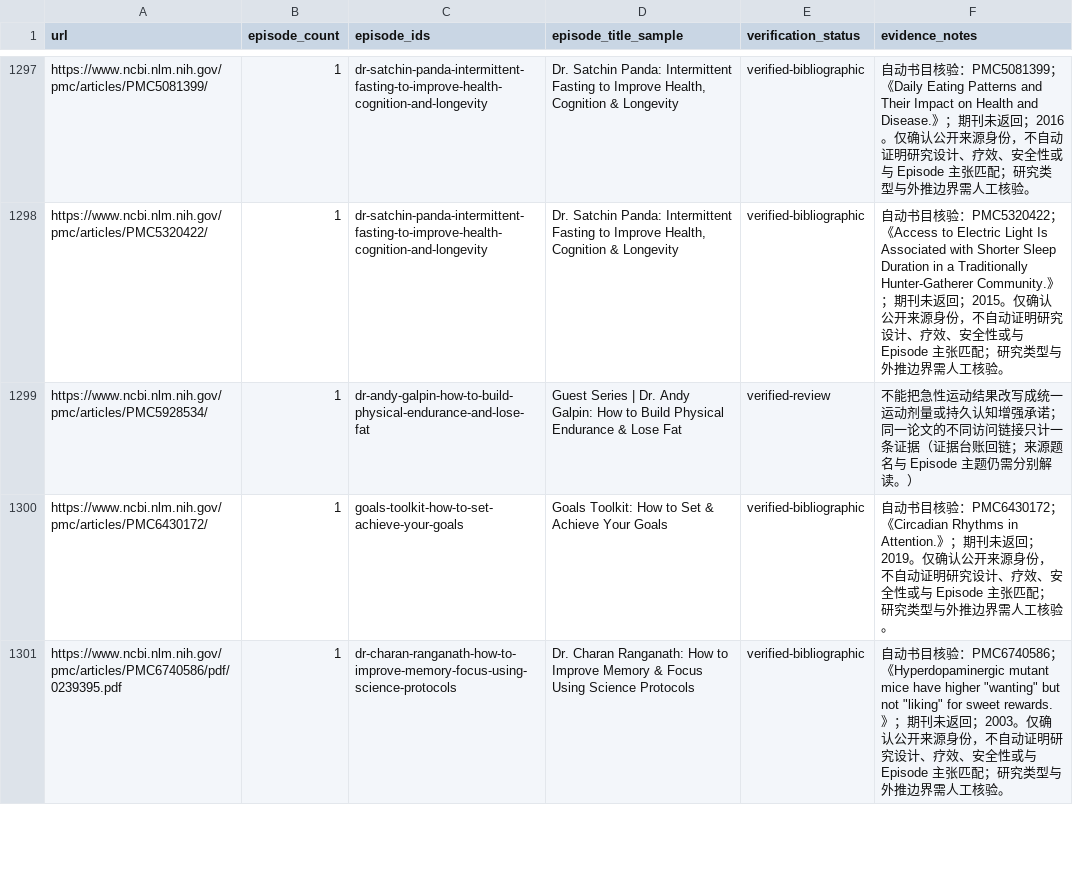
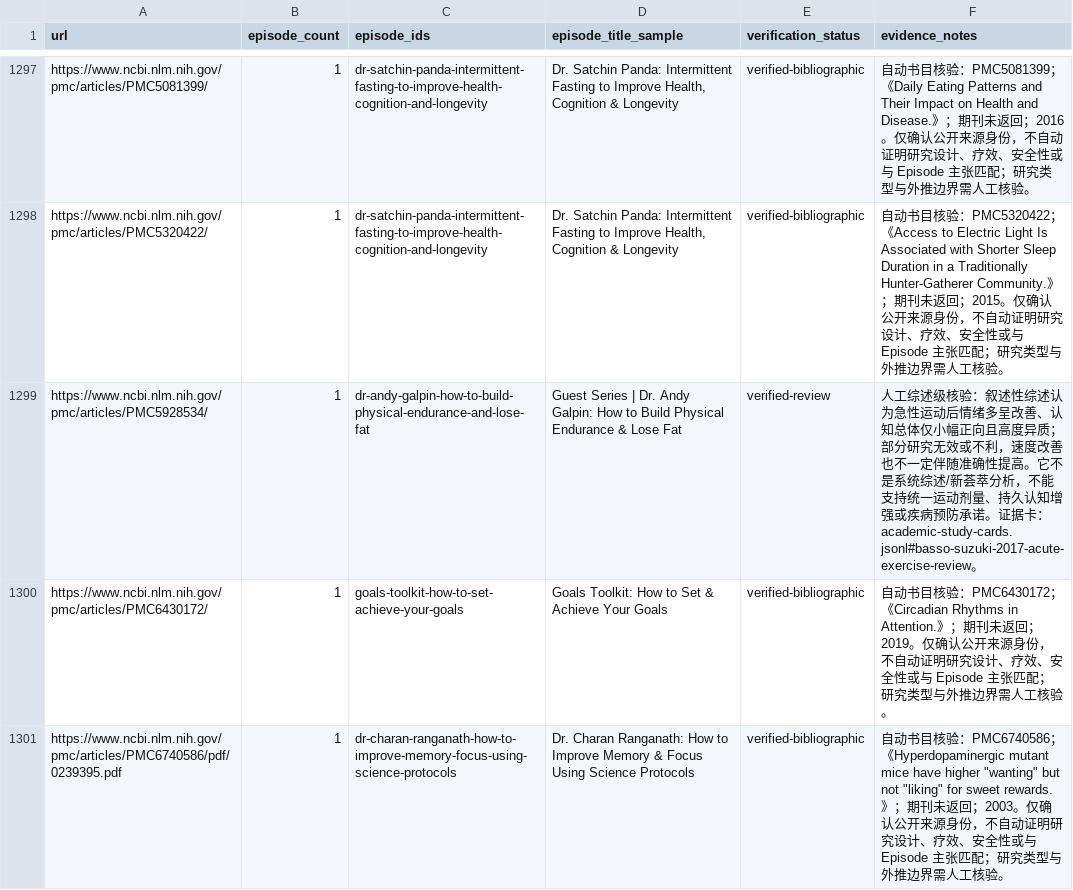
Before and after one commit to Fangx-AI/huberman-perspective-skill, a CSV file: references/catalog/academic-verification-queue.csv, drawn as a sheet; only a part is shown, gaps mark what is left out; the diff covers the shown part only.

```diff
--- a/references/catalog/academic-verification-queue.csv
+++ b/references/catalog/academic-verification-queue.csv
@@ -1298,3 +1298,3 @@ https://www.ncbi.nlm.nih.gov/pmc/articles/PMC5081399/,1,dr-satchin-panda-intermi
 https://www.ncbi.nlm.nih.gov/pmc/articles/PMC5320422/,1,dr-satchin-panda-intermittent-fasting-to-improve-health-cognition-and-longevity,"Dr. Satchin Panda: Intermittent Fasting to Improve Health, Cognition & Longevity",verified-bibliographic,自动书目核验：PMC5320422；《Access to Electric Light Is Associated with Shorter Sleep Duration in a Traditionally Hunter-Gatherer Community.》；期刊未返回；2015。仅确认公开来源身份，不自动证明研究设计、疗效、安全性或与 Episode 主张匹配；研究类型与外推边界需人工核验。
-https://www.ncbi.nlm.nih.gov/pmc/articles/PMC5928534/,1,dr-andy-galpin-how-to-build-physical-endurance-and-lose-fat,Guest Series | Dr. Andy Galpin: How to Build Physical Endurance & Lose Fat,verified-review,不能把急性运动结果改写成统一运动剂量或持久认知增强承诺；同一论文的不同访问链接只计一条证据（证据台账回链；来源题名与 Episode 主题仍需分别解读。）
+https://www.ncbi.nlm.nih.gov/pmc/articles/PMC5928534/,1,dr-andy-galpin-how-to-build-physical-endurance-and-lose-fat,Guest Series | Dr. Andy Galpin: How to Build Physical Endurance & Lose Fat,verified-review,人工综述级核验：叙述性综述认为急性运动后情绪多呈改善、认知总体仅小幅正向且高度异质；部分研究无效或不利，速度改善也不一定伴随准确性提高。它不是系统综述/新荟萃分析，不能支持统一运动剂量、持久认知增强或疾病预防承诺。证据卡：academic-study-cards.jsonl#basso-suzuki-2017-acute-exercise-review。
 https://www.ncbi.nlm.nih.gov/pmc/articles/PMC6430172/,1,goals-toolkit-how-to-set-achieve-your-goals,Goals Toolkit: How to Set & Achieve Your Goals,verified-bibliographic,自动书目核验：PMC6430172；《Circadian Rhythms in Attention.》；期刊未返回；2019。仅确认公开来源身份，不自动证明研究设计、疗效、安全性或与 Episode 主张匹配；研究类型与外推边界需人工核验。
```
Also changed, not shown: 6 edited cells elsewhere in this file, 24 other files.
